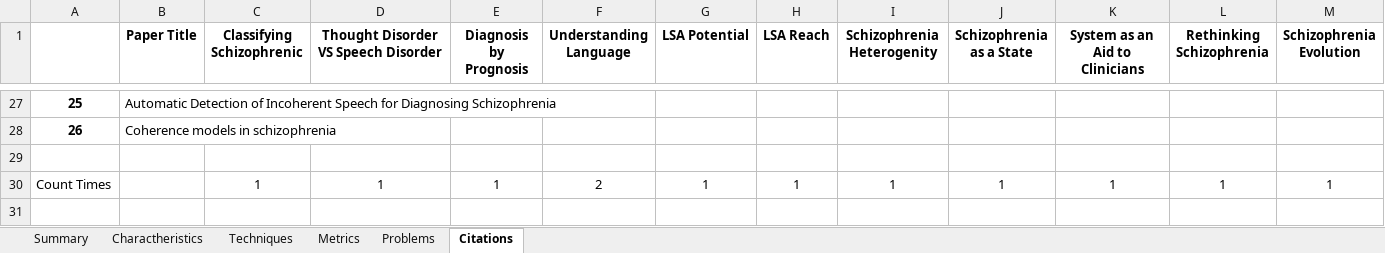
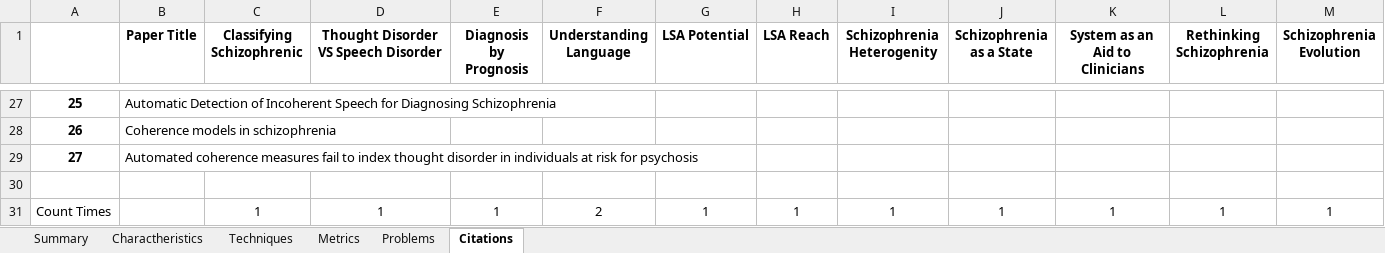
Before and after one commit to Sousa99/DMEIC-2122, an Excel workbook: papers/stats/stats_spreadsheet.xlsx, sheet Citations, drawn as a sheet; only a part is shown, gaps mark what is left out; values as stored, in another font and other column widths than the file's, no borders; rows hold the shown columns only; the diff names each change by its address in the sheet, - before the commit and + after, or states it on an @@ line.

```diff
--- a/papers/stats/stats_spreadsheet.xlsx (sheet Citations)
+++ b/papers/stats/stats_spreadsheet.xlsx (sheet Citations)
+row 29: 27 | Automated coherence measures fail to index thought disorder in individuals at risk for psychosis
```
Also changed, not shown: sheet Summary, sheet Problems, sheet Charactheristics, sheet Techniques, sheet Metrics, 2 other files.
